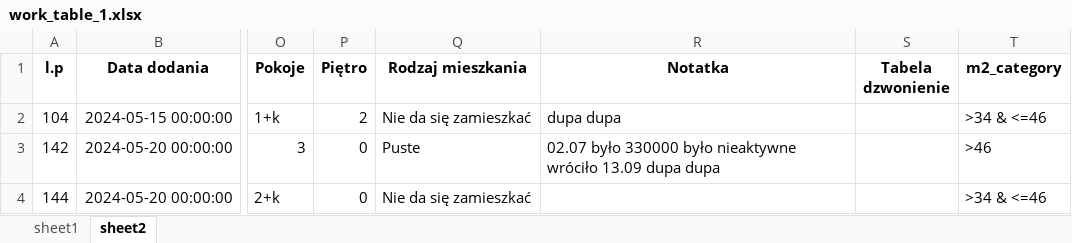
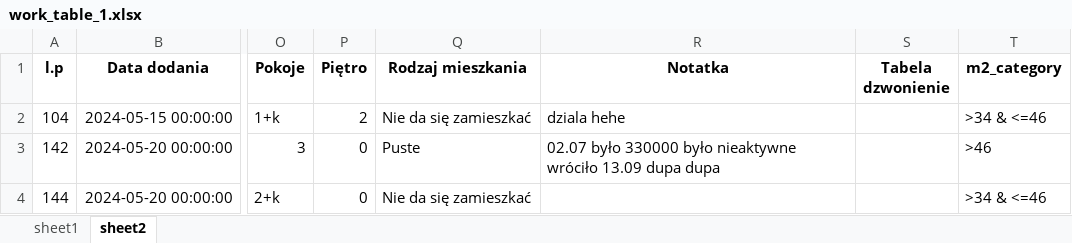
Before and after one commit to marbuda/analiza-mieszkan, an Excel workbook: tabele_z_notatkami/work_table_1.xlsx, sheet sheet2, drawn as a sheet; only a part is shown, gaps mark what is left out; values as stored, in another font and other column widths than the file's, no borders; the diff names each change by its address in the sheet, - before the commit and + after, or states it on an @@ line.

```diff
--- a/tabele_z_notatkami/work_table_1.xlsx (sheet sheet2)
+++ b/tabele_z_notatkami/work_table_1.xlsx (sheet sheet2)
-R2 (Notatka): dupa dupa
+R2 (Notatka): dziala hehe
```
Also changed, not shown: sheet sheet1, input/Baza danych.xlsx, 4 other files.
